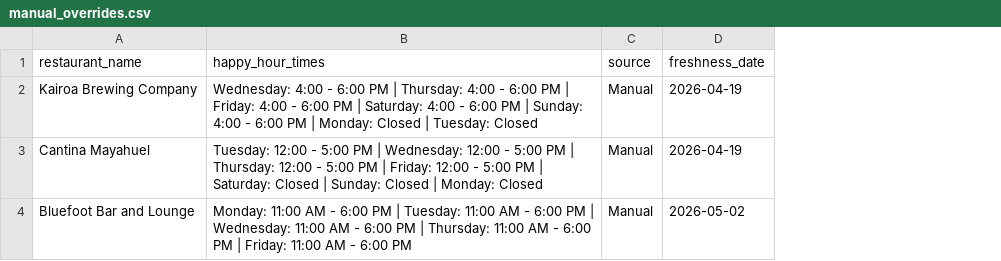
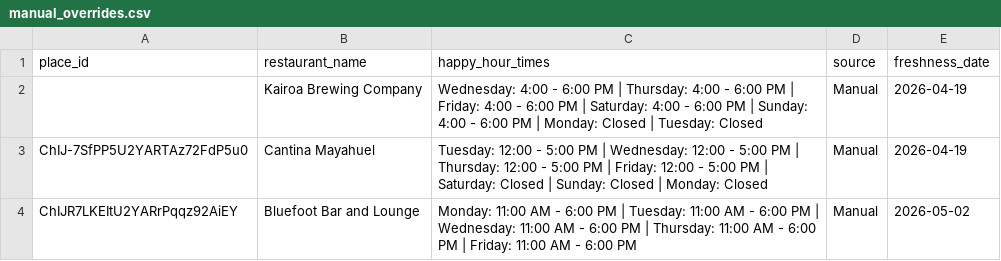
Before and after one commit to ruslanosipov/sandiegohours, a CSV file: public/manual_overrides.csv, drawn as a sheet; the diff names each change by its address in the sheet, - before the commit and + after, or states it on an @@ line.

```diff
--- a/public/manual_overrides.csv
+++ b/public/manual_overrides.csv
+column A (place_id), rows 3-4: ChIJ-7SfPP5U2YARTAz72FdP5u0 | ChIJR7LKEItU2YARrPqqz92AiEY
```
Also changed, not shown: public/menu_data.csv, 8 other files.
